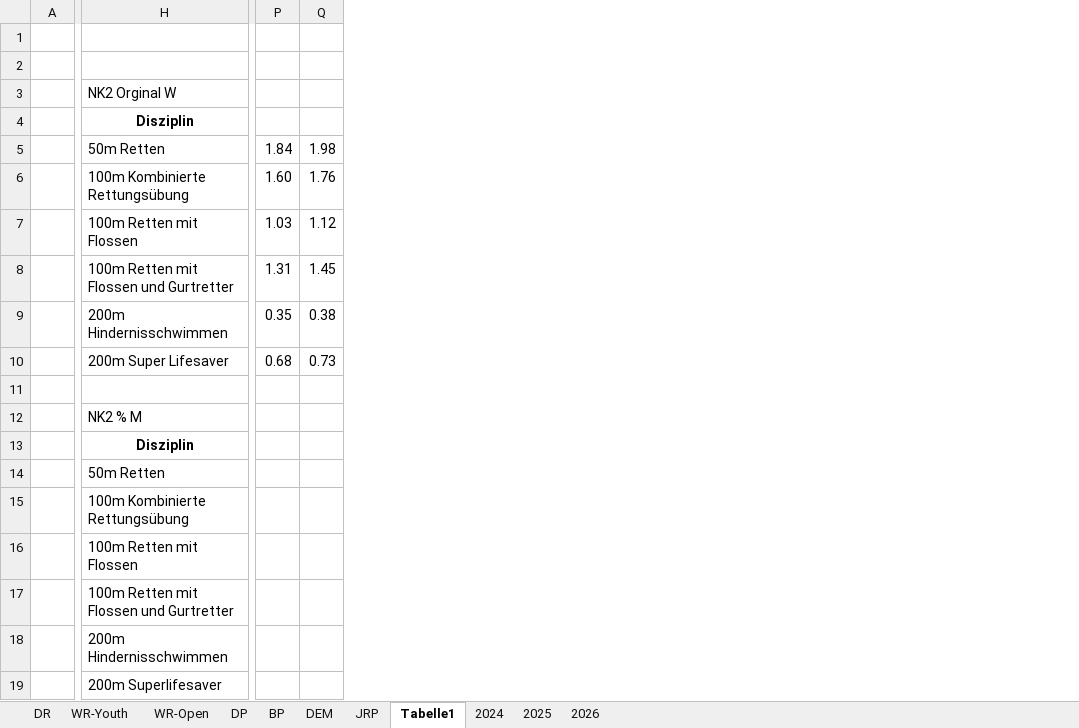
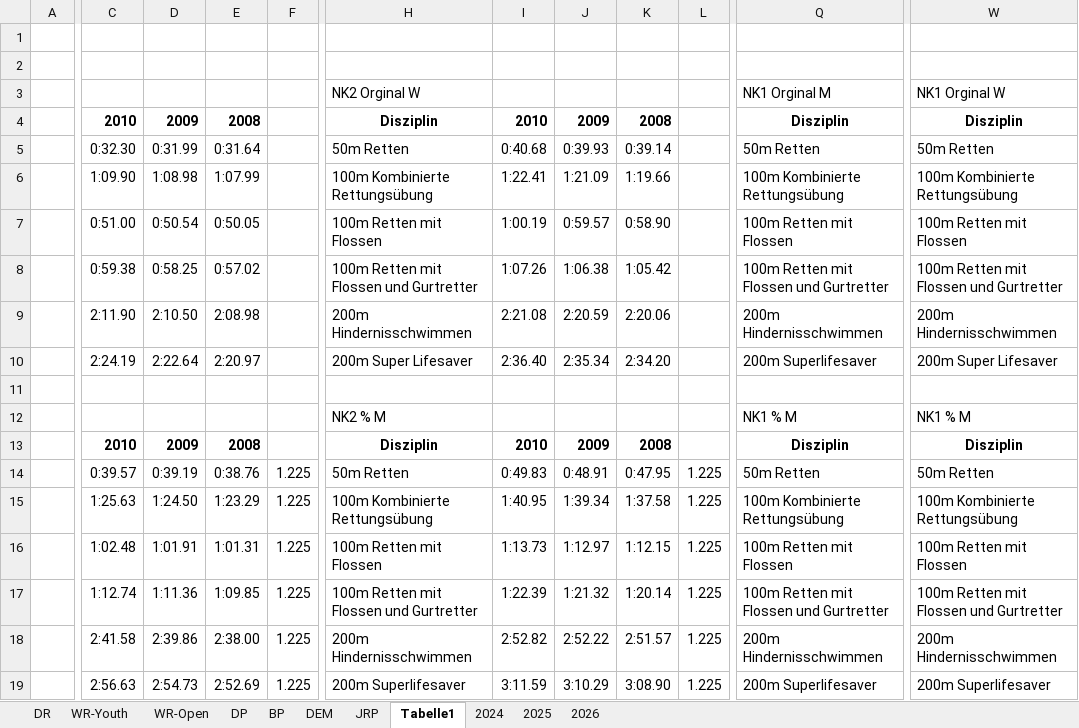
Before and after one commit to jp-gnad/Lifesaving_Baden, an Excel workbook: web/utilities/records_kriterien.xlsx, sheet Tabelle1, drawn as a sheet; only a part is shown, gaps mark what is left out; values as stored, in another font and other column widths than the file's, no borders; removed rows and columns are numbered as before the commit, all else as after; rows hold the shown columns only; the diff covers the shown part only; the diff names each change by its address in the sheet, - before the commit and + after, or states it on an @@ line.

```diff
--- a/web/utilities/records_kriterien.xlsx (sheet Tabelle1)
+++ b/web/utilities/records_kriterien.xlsx (sheet Tabelle1)
+column C, rows 5-10: 0:32.30 | 1:09.90 | 0:51.00 | 0:59.38 | 2:11.90 | 2:24.19; rows 14-19: 0:39.57 | 1:25.63 | 1:02.48 | 1:12.74 | 2:41.58 | 2:56.63
+column D, rows 5-10: 0:31.99 | 1:08.98 | 0:50.54 | 0:58.25 | 2:10.50 | 2:22.64; rows 14-19: 0:39.19 | 1:24.50 | 1:01.91 | 1:11.36 | 2:39.86 | 2:54.73
+column E, rows 5-10: 0:31.64 | 1:07.99 | 0:50.05 | 0:57.02 | 2:08.98 | 2:20.97; rows 14-19: 0:38.76 | 1:23.29 | 1:01.31 | 1:09.85 | 2:38.00 | 2:52.69
+column F, rows 14-19: all 1.225
+column H, row 3: NK2 Orginal W; rows 5-12: 50m Retten | 100m Kombinierte Rettungsübung | 100m Retten mit Flossen | 100m Retten mit Flossen und Gurtretter | 200m Hindernisschwimmen | 200m Super Lifesaver |  | NK2 % M; rows 14-19: 50m Retten | 100m Kombinierte Rettungsübung | 100m Retten mit Flossen | 100m Retten mit Flossen und Gurtretter | 200m Hindernisschwimmen | 200m Superlifesaver
+column I, rows 5-10: 0:40.68 | 1:22.41 | 1:00.19 | 1:07.26 | 2:21.08 | 2:36.40; rows 14-19: 0:49.83 | 1:40.95 | 1:13.73 | 1:22.39 | 2:52.82 | 3:11.59
+column J, rows 5-10: 0:39.93 | 1:21.09 | 0:59.57 | 1:06.38 | 2:20.59 | 2:35.34; rows 14-19: 0:48.91 | 1:39.34 | 1:12.97 | 1:21.32 | 2:52.22 | 3:10.29
+column K, rows 5-10: 0:39.14 | 1:19.66 | 0:58.90 | 1:05.42 | 2:20.06 | 2:34.20; rows 14-19: 0:47.95 | 1:37.58 | 1:12.15 | 1:20.14 | 2:51.57 | 3:08.90
+column L, rows 14-19: all 1.225
+column Q, row 3: NK1 Orginal M; rows 5-12: 50m Retten | 100m Kombinierte Rettungsübung | 100m Retten mit Flossen | 100m Retten mit Flossen und Gurtretter | 200m Hindernisschwimmen | 200m Superlifesaver |  | NK1 % M; rows 14-19: 50m Retten | 100m Kombinierte Rettungsübung | 100m Retten mit Flossen | 100m Retten mit Flossen und Gurtretter | 200m Hindernisschwimmen | 200m Superlifesaver
-column P, rows 5-10: 1.84 | 1.60 | 1.03 | 1.31 | 0.35 | 0.68
-column Q, rows 5-10: 1.98 | 1.76 | 1.12 | 1.45 | 0.38 | 0.73
-W3: NK2 Orginal W
+W3: NK1 Orginal W
-row 4:  | Disziplin
+row 4:  | 2010 | 2009 | 2008 |  | Disziplin | 2010 | 2009 | 2008 |  | Disziplin | Disziplin
-W12: NK2 % M
+W12: NK1 % M
-row 13:  | Disziplin
+row 13:  | 2010 | 2009 | 2008 |  | Disziplin | 2010 | 2009 | 2008 |  | Disziplin | Disziplin
```
Also changed, not shown: 5 added columns and 3 removed columns elsewhere in this sheet, sheet JRP, formulas that keep their value.
